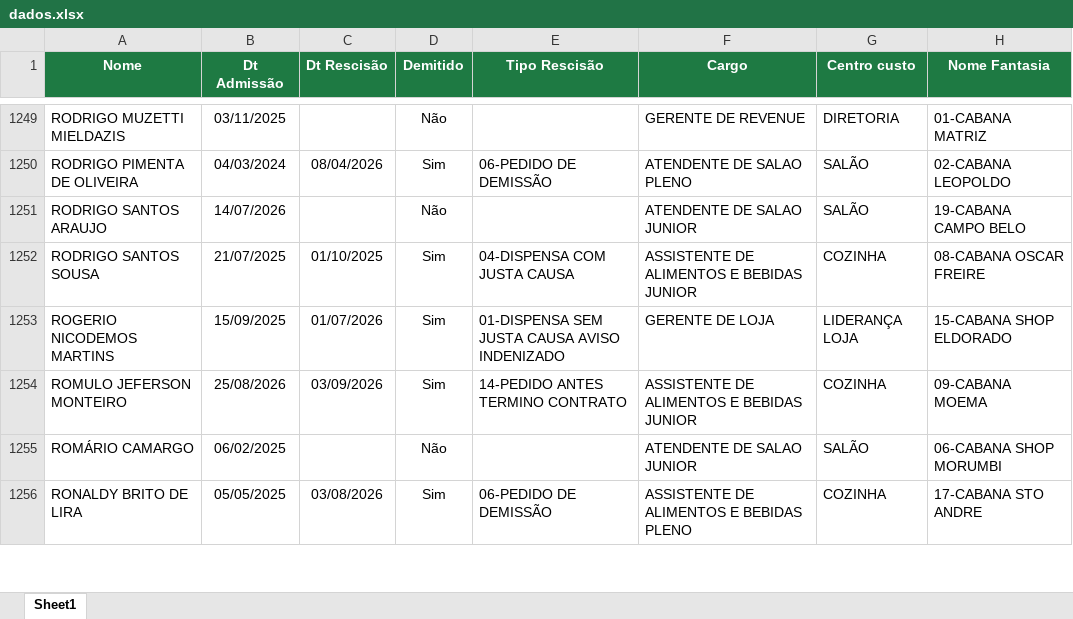
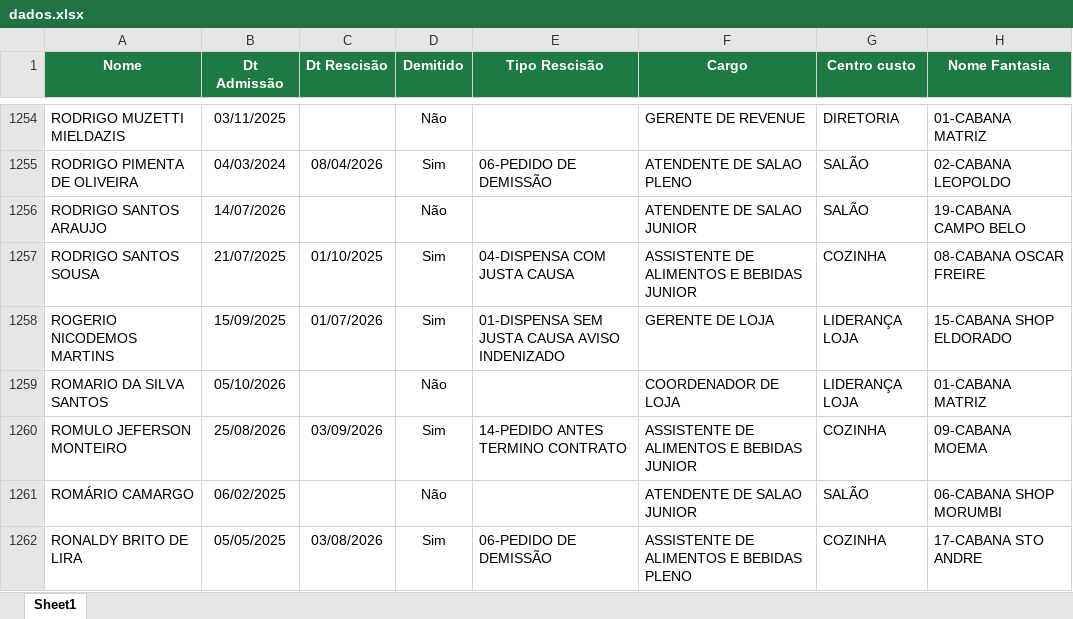
Before and after one commit to Eduardocurti/headcount, an Excel workbook: data/dados.xlsx, sheet Sheet1, drawn as a sheet; only a part is shown, gaps mark what is left out; values as stored, in another font and other column widths than the file's, no borders; the diff covers the shown part only; the diff names each change by its address in the sheet, - before the commit and + after, or states it on an @@ line.

```diff
--- a/data/dados.xlsx (sheet Sheet1)
+++ b/data/dados.xlsx (sheet Sheet1)
+row 1259: ROMARIO DA SILVA SANTOS | 05/10/2026 |  | Não |  | COORDENADOR DE LOJA | LIDERANÇA LOJA | 01-CABANA MATRIZ
```
Also changed, not shown: 5 added rows elsewhere in this sheet.
